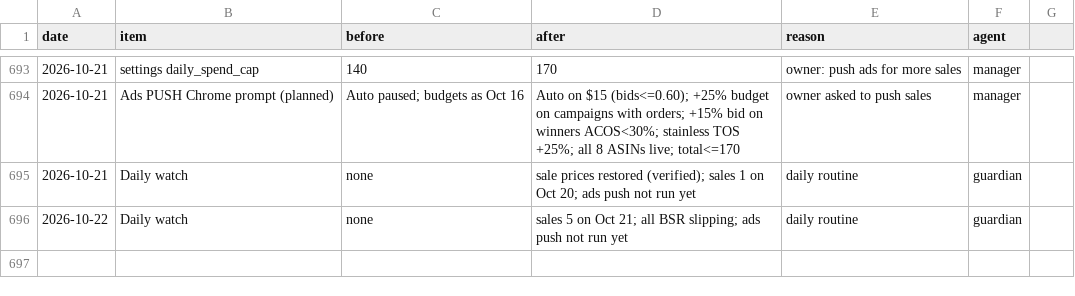
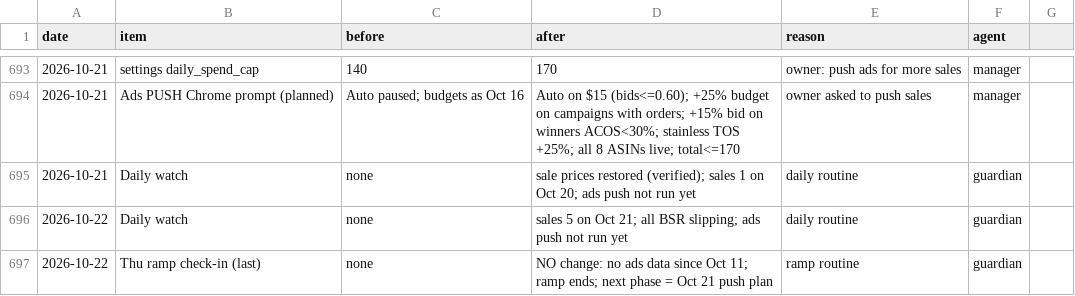
Before and after one commit to matan300106-bit/Pixel-Agents, a CSV file: petme2-ads-agent/changes-log.csv, drawn as a sheet; only a part is shown, gaps mark what is left out; the diff names each change by its address in the sheet, - before the commit and + after, or states it on an @@ line.

```diff
--- a/petme2-ads-agent/changes-log.csv
+++ b/petme2-ads-agent/changes-log.csv
+row 697: 2026-10-22 | Thu ramp check-in (last) | none | NO change: no ads data since Oct 11; ramp ends; next phase = Oct 21 push plan | ramp routine | guardian
```
Also changed, not shown: 1 other file.
